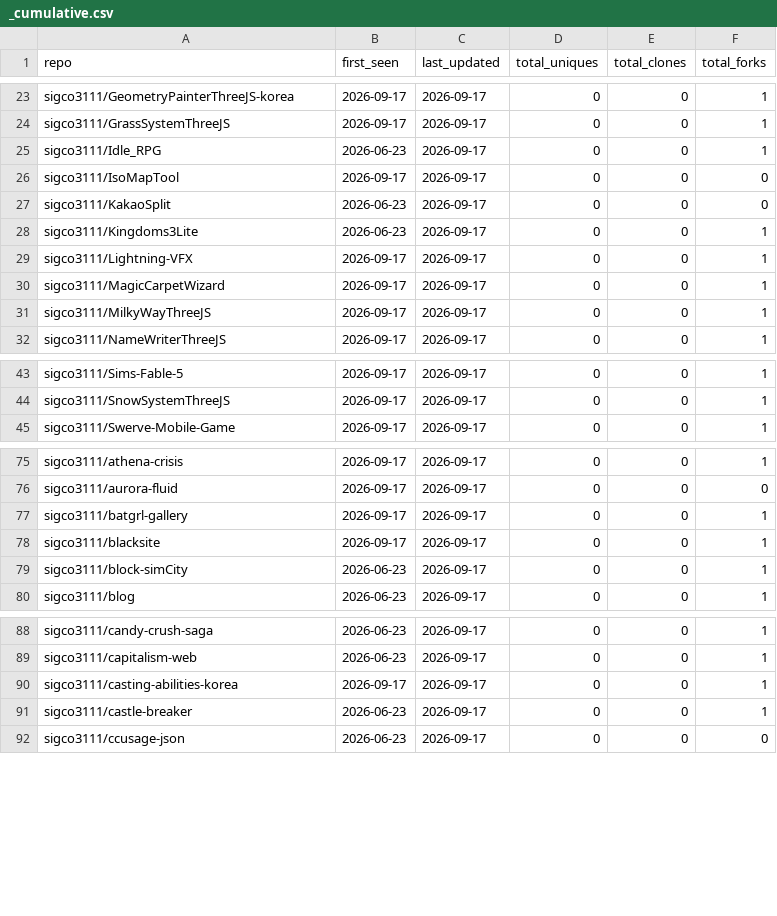
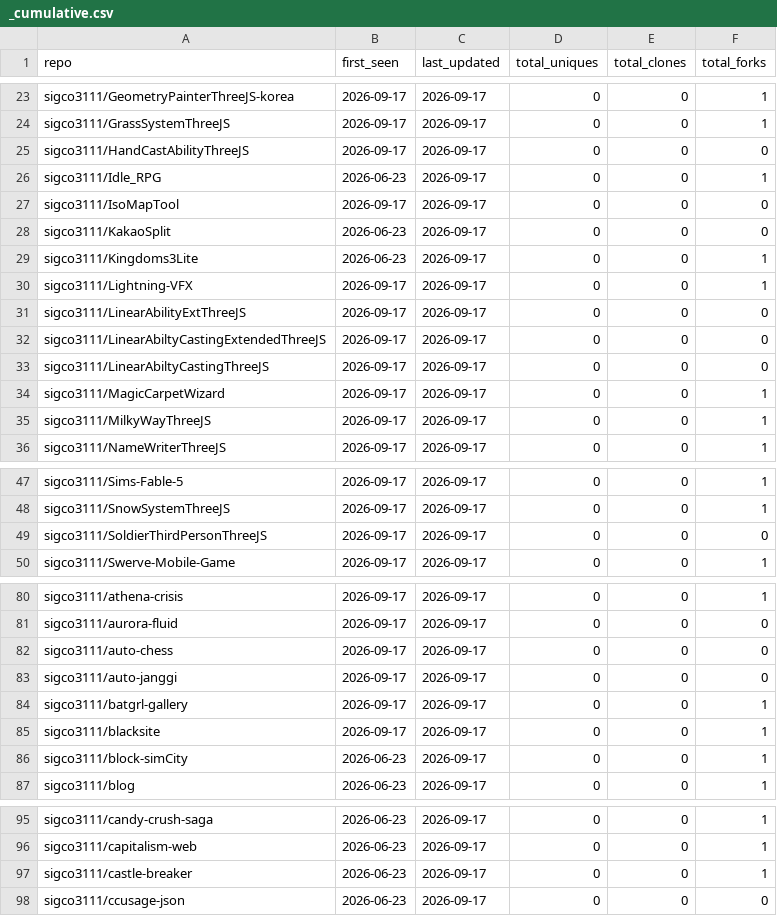
Before and after one commit to sigco3111/Repolis, a CSV file: data/logs/_cumulative.csv, drawn as a sheet; only a part is shown, gaps mark what is left out.

```diff
--- a/data/logs/_cumulative.csv
+++ b/data/logs/_cumulative.csv
@@ -24,2 +24,3 @@ sigco3111/GeometryPainterThreeJS-korea,2026-09-17,2026-09-17,0,0,1
 sigco3111/GrassSystemThreeJS,2026-09-17,2026-09-17,0,0,1
+sigco3111/HandCastAbilityThreeJS,2026-09-17,2026-09-17,0,0,0
 sigco3111/Idle_RPG,2026-06-23,2026-09-17,0,0,1
@@ -29,2 +30,5 @@ sigco3111/Kingdoms3Lite,2026-06-23,2026-09-17,0,0,1
 sigco3111/Lightning-VFX,2026-09-17,2026-09-17,0,0,1
+sigco3111/LinearAbilityExtThreeJS,2026-09-17,2026-09-17,0,0,0
+sigco3111/LinearAbiltyCastingExtendedThreeJS,2026-09-17,2026-09-17,0,0,0
+sigco3111/LinearAbiltyCastingThreeJS,2026-09-17,2026-09-17,0,0,0
 sigco3111/MagicCarpetWizard,2026-09-17,2026-09-17,0,0,1
@@ -44,2 +48,3 @@ sigco3111/Sims-Fable-5,2026-09-17,2026-09-17,0,0,1
 sigco3111/SnowSystemThreeJS,2026-09-17,2026-09-17,0,0,1
+sigco3111/SoldierThirdPersonThreeJS,2026-09-17,2026-09-17,0,0,0
 sigco3111/Swerve-Mobile-Game,2026-09-17,2026-09-17,0,0,1
@@ -76,2 +81,4 @@ sigco3111/athena-crisis,2026-09-17,2026-09-17,0,0,1
 sigco3111/aurora-fluid,2026-09-17,2026-09-17,0,0,0
+sigco3111/auto-chess,2026-09-17,2026-09-17,0,0,0
+sigco3111/auto-janggi,2026-09-17,2026-09-17,0,0,0
 sigco3111/batgrl-gallery,2026-09-17,2026-09-17,0,0,1
@@ -89,3 +96,2 @@ sigco3111/candy-crush-saga,2026-06-23,2026-09-17,0,0,1
 sigco3111/capitalism-web,2026-06-23,2026-09-17,0,0,1
-sigco3111/casting-abilities-korea,2026-09-17,2026-09-17,0,0,1
 sigco3111/castle-breaker,2026-06-23,2026-09-17,0,0,1
```
